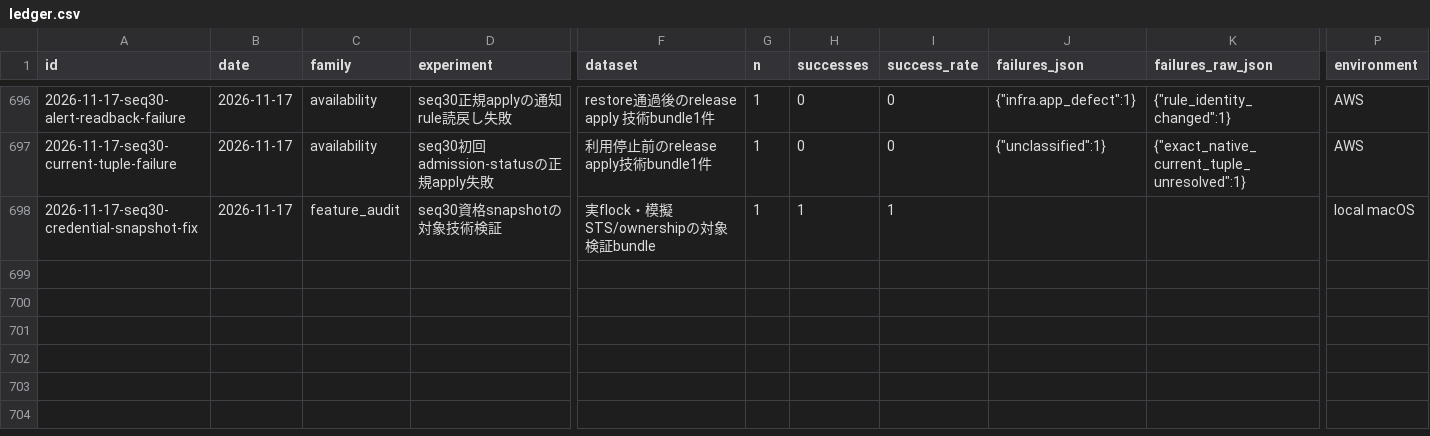
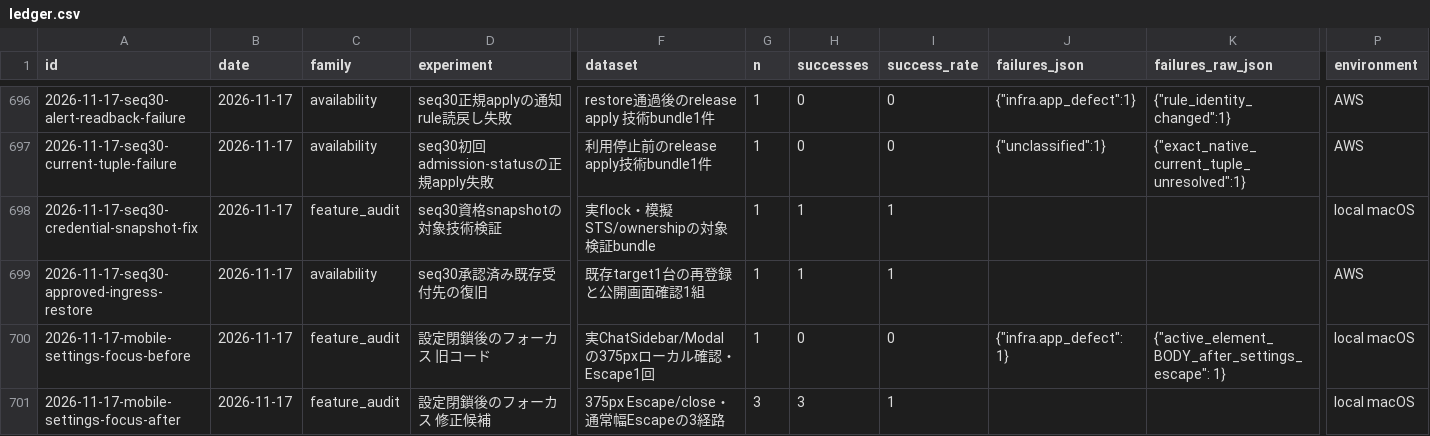
Before and after one commit to AtsushiHosaka/pals, a CSV file: docs/quality-ledger/ledger.csv, drawn as a sheet; only a part is shown, gaps mark what is left out; rows hold the shown columns only; the diff names each change by its address in the sheet, - before the commit and + after, or states it on an @@ line.

Commit message:
Record approved ingress recovery and issue progress evidence

```diff
--- a/docs/quality-ledger/ledger.csv
+++ b/docs/quality-ledger/ledger.csv
+row 699: 2026-11-17-seq30-approved-ingress-restore | 2026-11-17 | availability | seq30承認済み既存受付先の復旧 | 既存target1台の再登録と公開画面確認1組 | 1 | 1 | 1 |  |  | AWS
+row 700: 2026-11-17-mobile-settings-focus-before | 2026-11-17 | feature_audit | 設定閉鎖後のフォーカス 旧コード | 実ChatSidebar/Modalの375pxローカル確認・Escape1回 | 1 | 0 | 0 | {"infra.app_defect": 1} | {"active_element_BODY_after_settings_escape": 1} | local macOS
+row 701: 2026-11-17-mobile-settings-focus-after | 2026-11-17 | feature_audit | 設定閉鎖後のフォーカス 修正候補 | 375px Escape/close・通常幅Escapeの3経路 | 3 | 3 | 1 |  |  | local macOS
```
Also changed, not shown: 5 other files.
